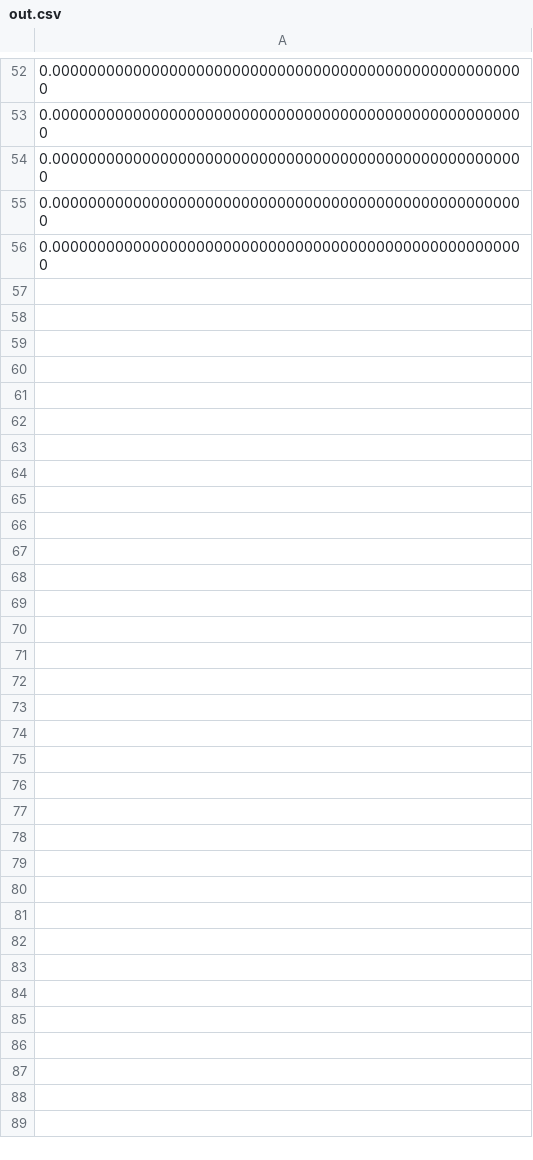
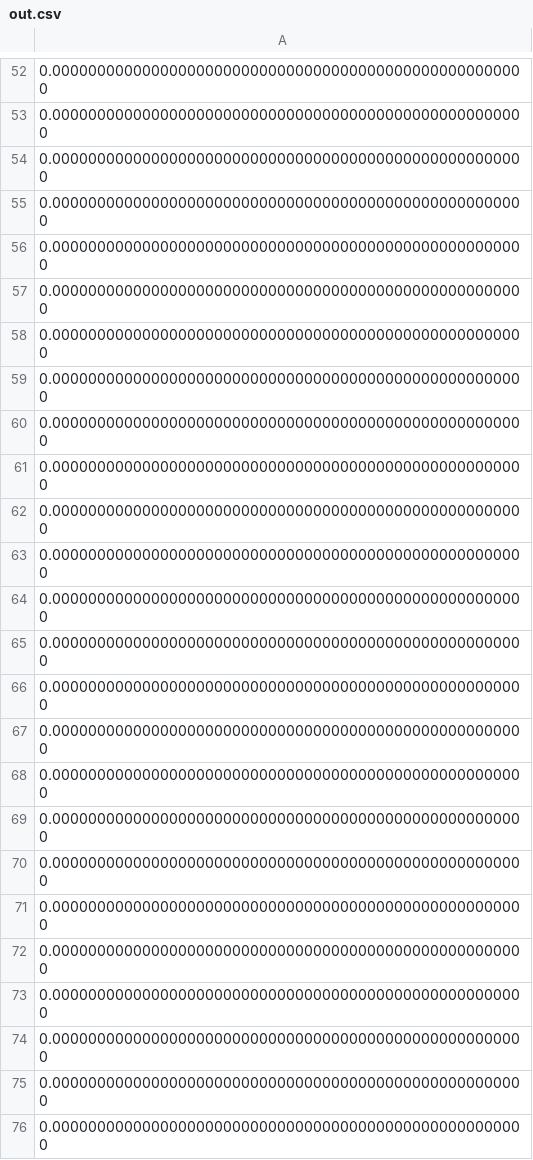
Before and after one commit to xasopheno/weresocool, a CSV file: nn/output/out.csv, drawn as a sheet; only a part is shown, gaps mark what is left out; the diff covers the shown part only.

```diff
--- a/nn/output/out.csv
+++ b/nn/output/out.csv
@@ -56 +56,21 @@
 0.00000000000000000000000000000000000000000000000000000
+0.00000000000000000000000000000000000000000000000000000
+0.00000000000000000000000000000000000000000000000000000
+0.00000000000000000000000000000000000000000000000000000
+0.00000000000000000000000000000000000000000000000000000
+0.00000000000000000000000000000000000000000000000000000
+0.00000000000000000000000000000000000000000000000000000
+0.00000000000000000000000000000000000000000000000000000
+0.00000000000000000000000000000000000000000000000000000
+0.00000000000000000000000000000000000000000000000000000
+0.00000000000000000000000000000000000000000000000000000
+0.00000000000000000000000000000000000000000000000000000
+0.00000000000000000000000000000000000000000000000000000
+0.00000000000000000000000000000000000000000000000000000
+0.00000000000000000000000000000000000000000000000000000
+0.00000000000000000000000000000000000000000000000000000
+0.00000000000000000000000000000000000000000000000000000
+0.00000000000000000000000000000000000000000000000000000
+0.00000000000000000000000000000000000000000000000000000
+0.00000000000000000000000000000000000000000000000000000
+0.00000000000000000000000000000000000000000000000000000
```
Also changed, not shown: 36 added rows elsewhere in this file, 4 other files.
